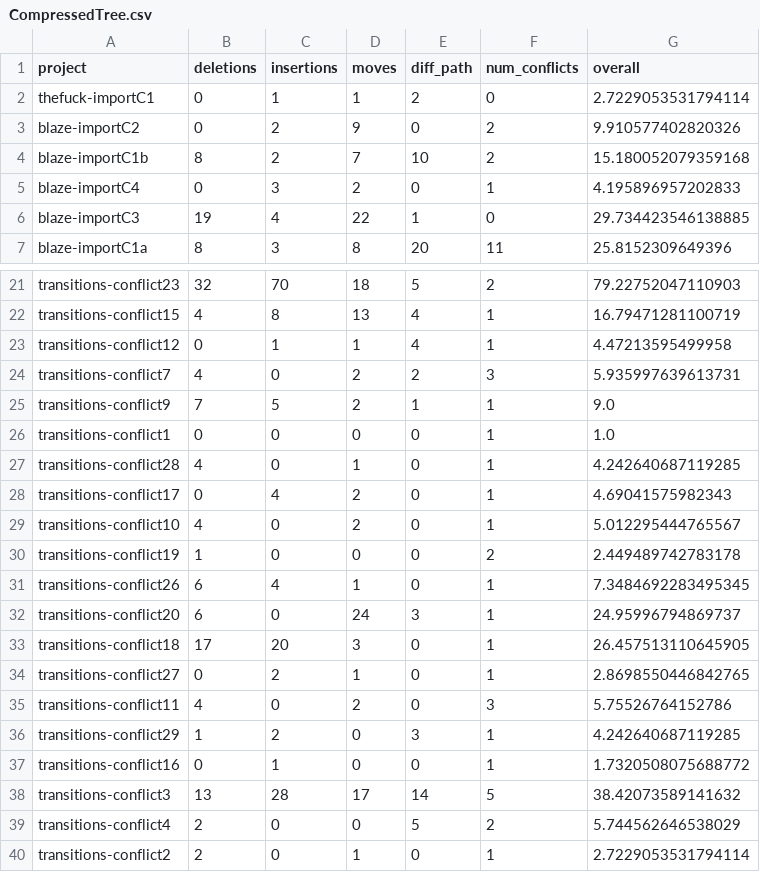
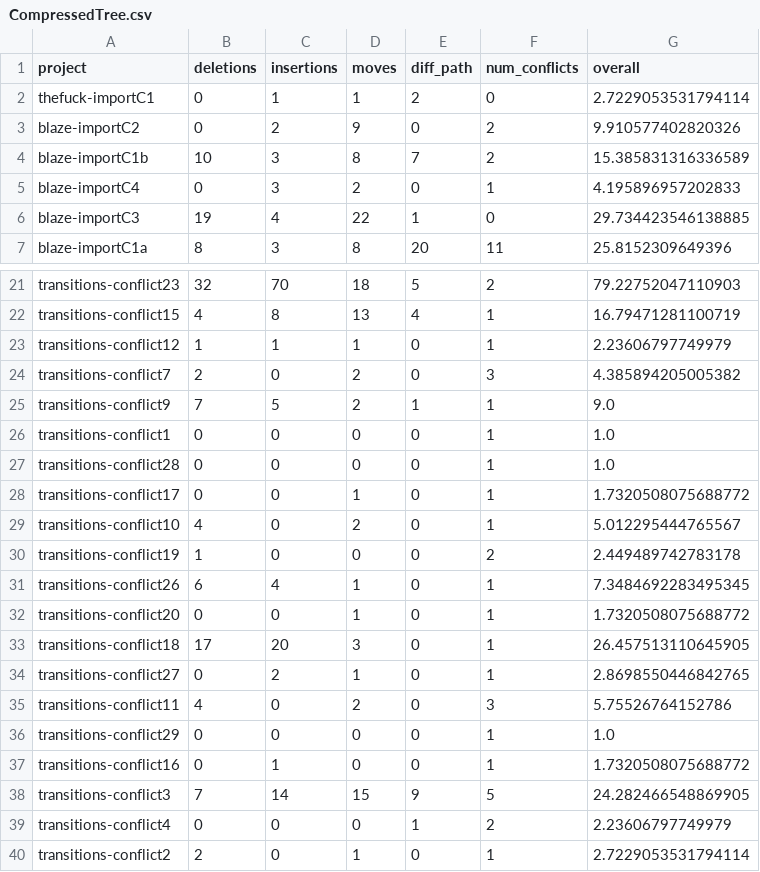
Before and after one commit to ace-design/git-merge-adv, a CSV file: demos/python_case_studies/demo_results/CompressedTree.csv, drawn as a sheet; only a part is shown, gaps mark what is left out; the diff covers the shown part only.

Commit message:
fix: Fixed python import statement merge
Tool wasn't adding all necessary import statements before because of parameter error. Fixed now.

```diff
--- a/demos/python_case_studies/demo_results/CompressedTree.csv
+++ b/demos/python_case_studies/demo_results/CompressedTree.csv
@@ -3,3 +3,3 @@ thefuck-importC1,0,1,1,2,0,2.7229053531794114
 blaze-importC2,0,2,9,0,2,9.910577402820326
-blaze-importC1b,8,2,7,10,2,15.180052079359168
+blaze-importC1b,10,3,8,7,2,15.385831316336589
 blaze-importC4,0,3,2,0,1,4.195896957202833
@@ -22,8 +22,8 @@ transitions-conflict23,32,70,18,5,2,79.22752047110903
 transitions-conflict15,4,8,13,4,1,16.79471281100719
-transitions-conflict12,0,1,1,4,1,4.47213595499958
-transitions-conflict7,4,0,2,2,3,5.935997639613731
+transitions-conflict12,1,1,1,0,1,2.23606797749979
+transitions-conflict7,2,0,2,0,3,4.385894205005382
 transitions-conflict9,7,5,2,1,1,9.0
 transitions-conflict1,0,0,0,0,1,1.0
-transitions-conflict28,4,0,1,0,1,4.242640687119285
-transitions-conflict17,0,4,2,0,1,4.69041575982343
+transitions-conflict28,0,0,0,0,1,1.0
+transitions-conflict17,0,0,1,0,1,1.7320508075688772
 transitions-conflict10,4,0,2,0,1,5.012295444765567
@@ -31,3 +31,3 @@ transitions-conflict19,1,0,0,0,2,2.449489742783178
 transitions-conflict26,6,4,1,0,1,7.3484692283495345
-transitions-conflict20,6,0,24,3,1,24.95996794869737
+transitions-conflict20,0,0,1,0,1,1.7320508075688772
 transitions-conflict18,17,20,3,0,1,26.457513110645905
@@ -35,6 +35,6 @@ transitions-conflict27,0,2,1,0,1,2.8698550446842765
 transitions-conflict11,4,0,2,0,3,5.75526764152786
-transitions-conflict29,1,2,0,3,1,4.242640687119285
+transitions-conflict29,0,0,0,0,1,1.0
 transitions-conflict16,0,1,0,0,1,1.7320508075688772
-transitions-conflict3,13,28,17,14,5,38.42073589141632
-transitions-conflict4,2,0,0,5,2,5.744562646538029
+transitions-conflict3,7,14,15,9,5,24.282466548869905
+transitions-conflict4,0,0,0,1,2,2.23606797749979
 transitions-conflict2,2,0,1,0,1,2.7229053531794114
```
Also changed, not shown: 36 edited cells elsewhere in this file, demos/python_case_studies/demo_results/MethodUnion.csv, 34 other files.
